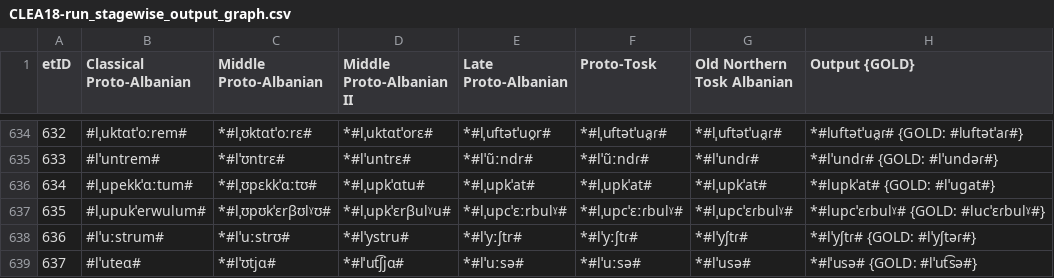
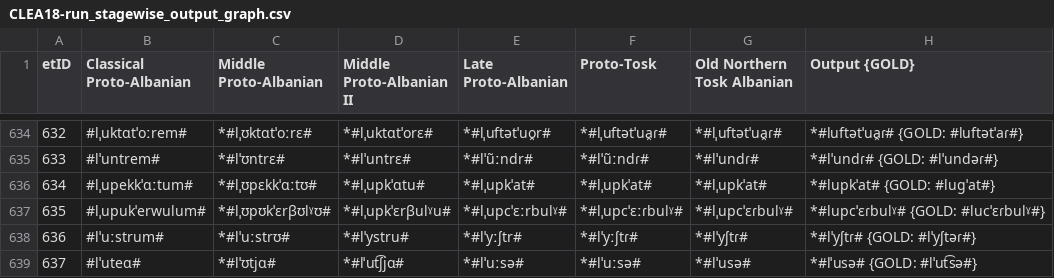
Before and after one commit to clmarr/Albanian-CFR, a CSV file: CLEA18-run/CLEA18-run_stagewise_output_graph.csv, drawn as a sheet; only a part is shown, gaps mark what is left out.

```diff
--- a/CLEA18-run/CLEA18-run_stagewise_output_graph.csv
+++ b/CLEA18-run/CLEA18-run_stagewise_output_graph.csv
@@ -635,3 +635,3 @@ etID  | Classical Proto-Albanian | Middle Proto-Albanian | Middle Proto-Albanian
 633    | #lˈuntrem# | *#lˈʊntrɛ# | *#lˈuntrɛ# | *#lˈũːndr# | *#lˈũːndɾ# | *#lˈundɾ# | *#lˈundɾ# {GOLD: #lˈundəɾ#}
-634    | #lˌupekkˈɑːtum# | *#lˌʊpɛkkˈɑːtʊ# | *#lˌupkˈɑtu# | *#lˌupkˈat# | *#lˌupkˈat# | *#lˌupkˈat# | *#lupkˈat# {GOLD: #lˈuɡat#}
+634    | #lˌupekkˈɑːtum# | *#lˌʊpɛkkˈɑːtʊ# | *#lˌupkˈɑtu# | *#lˌupkˈat# | *#lˌupkˈat# | *#lˌupkˈat# | *#lupkˈat# {GOLD: #luɡˈat#}
 635    | #lˌupukˈerwulum# | *#lˌʊpʊkˈɛrβʊlˠʊ# | *#lˌupkˈɛrβulˠu# | *#lˌupcˈɛːrbulˠ# | *#lˌupcˈɛːɾbulˠ# | *#lˌupcˈɛɾbulˠ# | *#lupcˈɛɾbulˠ# {GOLD: #lucˈɛɾbulˠ#}
```
Also changed, not shown: 6 other files.
